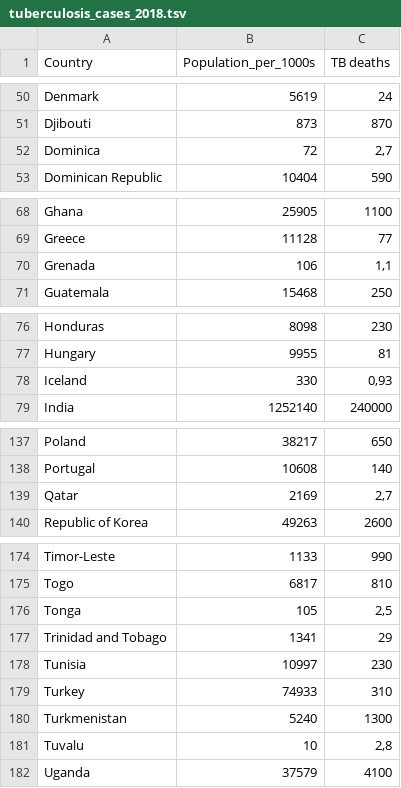
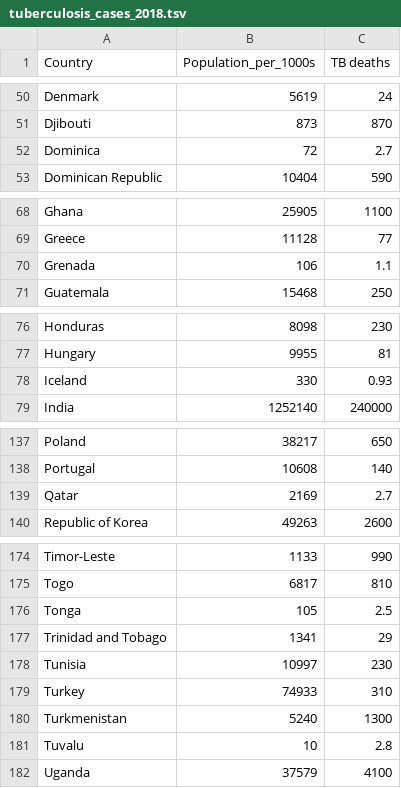
Before and after one commit to Juliarferraz/Programacao_para_Biociencias, a TSV file: TAC_2/Sample/tuberculosis_cases_2018.tsv, drawn as a sheet; only a part is shown, gaps mark what is left out; the diff covers the shown part only.

```diff
--- a/TAC_2/Sample/tuberculosis_cases_2018.tsv
+++ b/TAC_2/Sample/tuberculosis_cases_2018.tsv
@@ -51,3 +51,3 @@ Denmark	5619	24
 Djibouti	873	870
-Dominica	72	2,7
+Dominica	72	2.7
 Dominican Republic	10404	590
@@ -69,3 +69,3 @@ Ghana	25905	1100
 Greece	11128	77
-Grenada	106	1,1
+Grenada	106	1.1
 Guatemala	15468	250
@@ -77,3 +77,3 @@ Honduras	8098	230
 Hungary	9955	81
-Iceland	330	0,93
+Iceland	330	0.93
 India	1252140	240000
@@ -138,3 +138,3 @@ Poland	38217	650
 Portugal	10608	140
-Qatar	2169	2,7
+Qatar	2169	2.7
 Republic of Korea	49263	2600
@@ -175,3 +175,3 @@ Timor-Leste	1133	990
 Togo	6817	810
-Tonga	105	2,5
+Tonga	105	2.5
 Trinidad and Tobago	1341	29
@@ -180,3 +180,3 @@ Turkey	74933	310
 Turkmenistan	5240	1300
-Tuvalu	10	2,8
+Tuvalu	10	2.8
 Uganda	37579	4100
```
Also changed, not shown: 21 edited cells elsewhere in this file, TAC_2/Data/tuberculosis_cases_2018.tsv, 2 other files.
